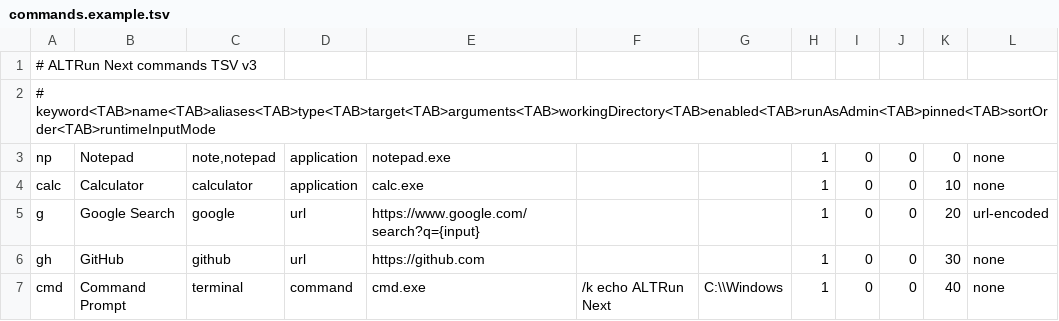
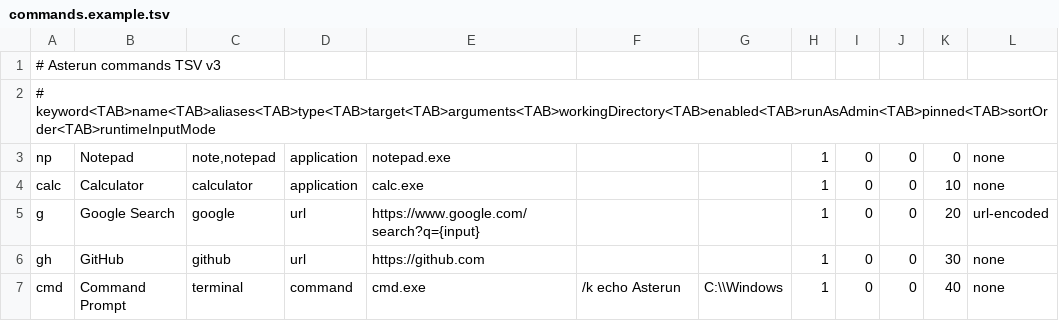
Before and after one commit to Aspeternity/Asterun, a TSV file: config/commands.example.tsv, drawn as a sheet.

Commit message:
brand: update command examples to Asterun

```diff
--- a/config/commands.example.tsv
+++ b/config/commands.example.tsv
@@ -1,2 +1,2 @@
-# ALTRun Next commands TSV v3
+# Asterun commands TSV v3
 # keyword<TAB>name<TAB>aliases<TAB>type<TAB>target<TAB>arguments<TAB>workingDirectory<TAB>enabled<TAB>runAsAdmin<TAB>pinned<TAB>sortOrder<TAB>runtimeInputMode
@@ -6,2 +6,2 @@ g	Google Search	google	url	https://www.google.com/search?q={input}			1	0	0	20	ur
 gh	GitHub	github	url	https://github.com			1	0	0	30	none
-cmd	Command Prompt	terminal	command	cmd.exe	/k echo ALTRun Next	C:\\Windows	1	0	0	40	none
+cmd	Command Prompt	terminal	command	cmd.exe	/k echo Asterun	C:\\Windows	1	0	0	40	none
```
